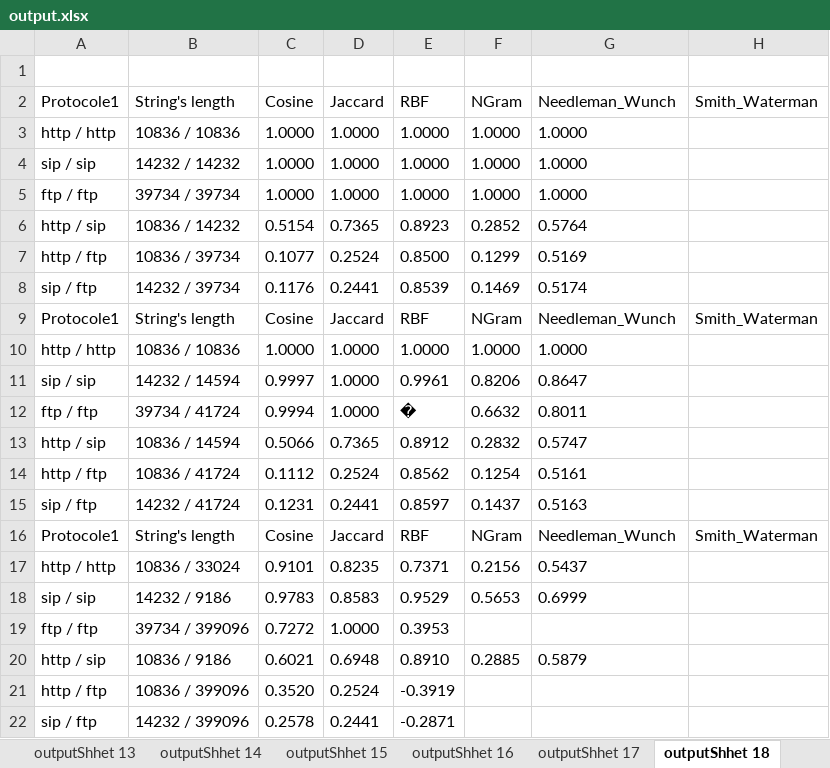
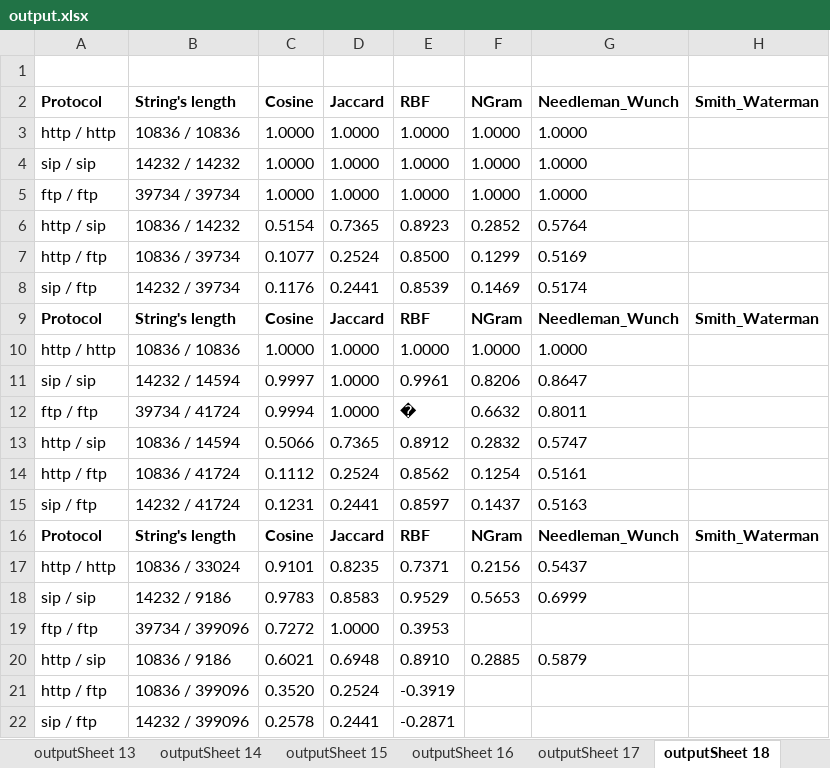
Before and after one commit to alabbas-ali/Network-Protocols-Similarity, an Excel workbook: PacketComparing/resources/output.xlsx, sheet outputSheet 18, drawn as a sheet; values as stored, in another font and other column widths than the file's, no borders; the diff names each change by its address in the sheet, - before the commit and + after, or states it on an @@ line.

```diff
--- a/PacketComparing/resources/output.xlsx (sheet outputSheet 18)
+++ b/PacketComparing/resources/output.xlsx (sheet outputSheet 18)
-sheet tab: outputShhet 13
+sheet tab: outputSheet 13
-sheet tab: outputShhet 14
+sheet tab: outputSheet 14
-sheet tab: outputShhet 15
+sheet tab: outputSheet 15
-sheet tab: outputShhet 16
+sheet tab: outputSheet 16
-sheet tab: outputShhet 17
+sheet tab: outputSheet 17
-sheet tab: outputShhet 18
+sheet tab: outputSheet 18
-A2: Protocole1
+A2: Protocol
-A2:H2 bold: off
+A2:H2 bold: on
-A9 (Protocol): Protocole1
+A9 (Protocol): Protocol
-A9:H9 bold: off
+A9:H9 bold: on
-A16 (Protocol): Protocole1
+A16 (Protocol): Protocol
-A16:H16 bold: off
+A16:H16 bold: on
```
Also changed, not shown: sheet outputSheet 17, sheet outputSheet 19, sheet outputSheet 37, sheet outputSheet 15, sheet outputSheet 44, sheet outputSheet 31, 43 more sheets, other sheet tabs, 2 other files.
